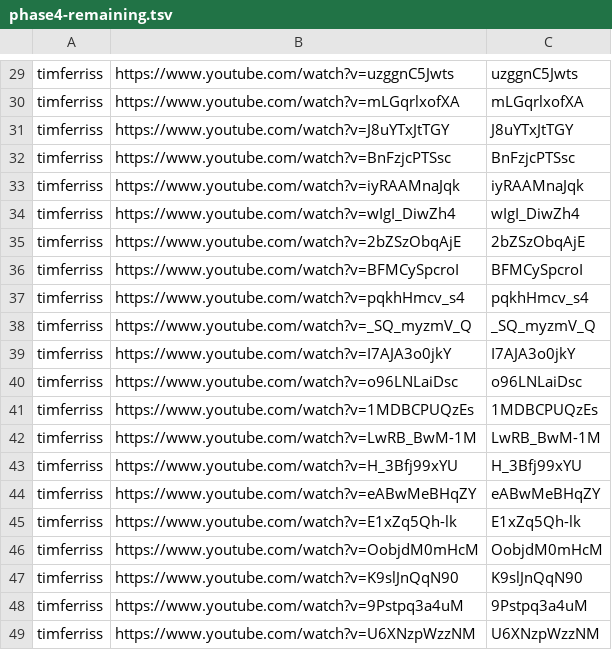
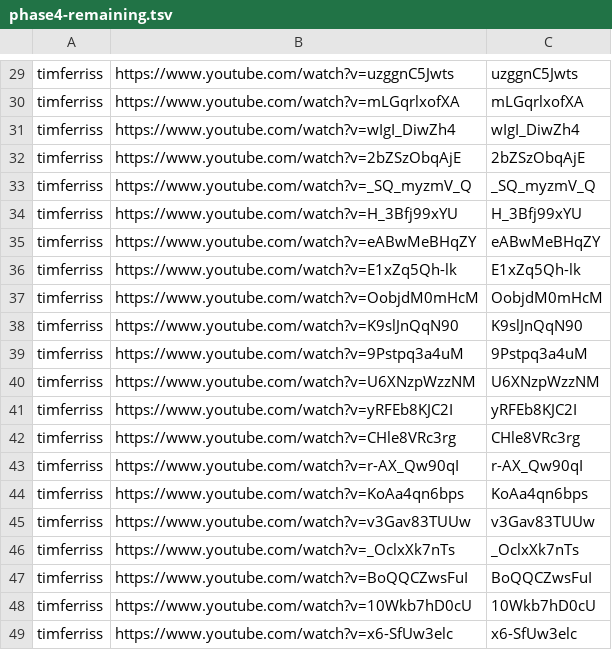
Before and after one commit to tech-nirmata/yt-deep-knowledge-distributed, a TSV file: queue/phase4-remaining.tsv, drawn as a sheet; only a part is shown, gaps mark what is left out; the shorter side is filled out with more unchanged rows.

Commit message:
harvest: queue refresh 2026-06-09T10:49Z

```diff
--- a/queue/phase4-remaining.tsv
+++ b/queue/phase4-remaining.tsv
@@ -30,14 +30,5 @@ timferriss	https://www.youtube.com/watch?v=uzggnC5Jwts	uzggnC5Jwts
 timferriss	https://www.youtube.com/watch?v=mLGqrlxofXA	mLGqrlxofXA
-timferriss	https://www.youtube.com/watch?v=J8uYTxJtTGY	J8uYTxJtTGY
-timferriss	https://www.youtube.com/watch?v=BnFzjcPTSsc	BnFzjcPTSsc
-timferriss	https://www.youtube.com/watch?v=iyRAAMnaJqk	iyRAAMnaJqk
 timferriss	https://www.youtube.com/watch?v=wIgI_DiwZh4	wIgI_DiwZh4
 timferriss	https://www.youtube.com/watch?v=2bZSzObqAjE	2bZSzObqAjE
-timferriss	https://www.youtube.com/watch?v=BFMCySpcroI	BFMCySpcroI
-timferriss	https://www.youtube.com/watch?v=pqkhHmcv_s4	pqkhHmcv_s4
 timferriss	https://www.youtube.com/watch?v=_SQ_myzmV_Q	_SQ_myzmV_Q
-timferriss	https://www.youtube.com/watch?v=I7AJA3o0jkY	I7AJA3o0jkY
-timferriss	https://www.youtube.com/watch?v=o96LNLaiDsc	o96LNLaiDsc
-timferriss	https://www.youtube.com/watch?v=1MDBCPUQzEs	1MDBCPUQzEs
-timferriss	https://www.youtube.com/watch?v=LwRB_BwM-1M	LwRB_BwM-1M
 timferriss	https://www.youtube.com/watch?v=H_3Bfj99xYU	H_3Bfj99xYU
```
